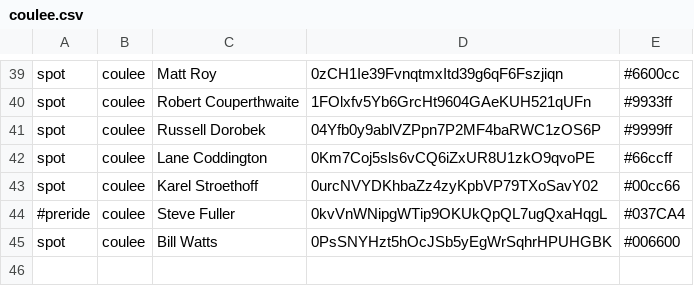
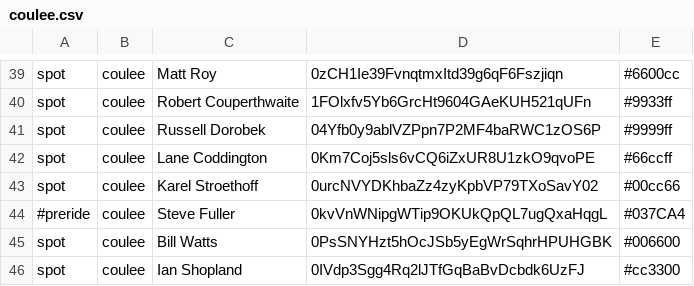
Before and after one commit to MichalYoung/Enroute, a CSV file: events/coulee.csv, drawn as a sheet; only a part is shown, gaps mark what is left out; the diff names each change by its address in the sheet, - before the commit and + after, or states it on an @@ line.

Commit message:
Added Ian Shopland

```diff
--- a/events/coulee.csv
+++ b/events/coulee.csv
+row 46: spot | coulee | Ian Shopland | 0IVdp3Sgg4Rq2lJTfGqBaBvDcbdk6UzFJ | #cc3300
```
